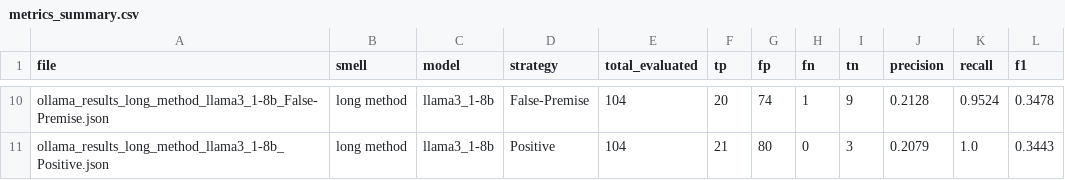
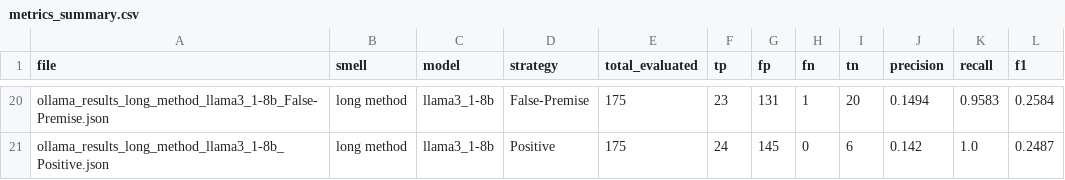
Before and after one commit to ahmedfahad04/Code-Smell-Sycophancy-Mitigation, a CSV file: results/llama/metrics_summary.csv, drawn as a sheet; only a part is shown, gaps mark what is left out; addresses are those after the commit; the diff covers the shown part only; the diff names each change by its address in the sheet, - before the commit and + after, or states it on an @@ line.

```diff
--- a/results/llama/metrics_summary.csv
+++ b/results/llama/metrics_summary.csv
-E20:E21 (total_evaluated): 104
+E20:E21 (total_evaluated): 175
-F20 (tp): 20
+F20 (tp): 23
-G20 (fp): 74
+G20 (fp): 131
-I20 (tn): 9
+I20 (tn): 20
-J20 (precision): 0.2128
+J20 (precision): 0.1494
-K20 (recall): 0.9524
+K20 (recall): 0.9583
-L20 (f1): 0.3478
+L20 (f1): 0.2584
-F21 (tp): 21
+F21 (tp): 24
-G21 (fp): 80
+G21 (fp): 145
-I21 (tn): 3
+I21 (tn): 6
-J21 (precision): 0.2079
+J21 (precision): 0.142
-L21 (f1): 0.3443
+L21 (f1): 0.2487
```
Also changed, not shown: 10 added rows and 58 edited cells elsewhere in this file, results/llama/metrics_summary_dfr.csv, 42 other files.
